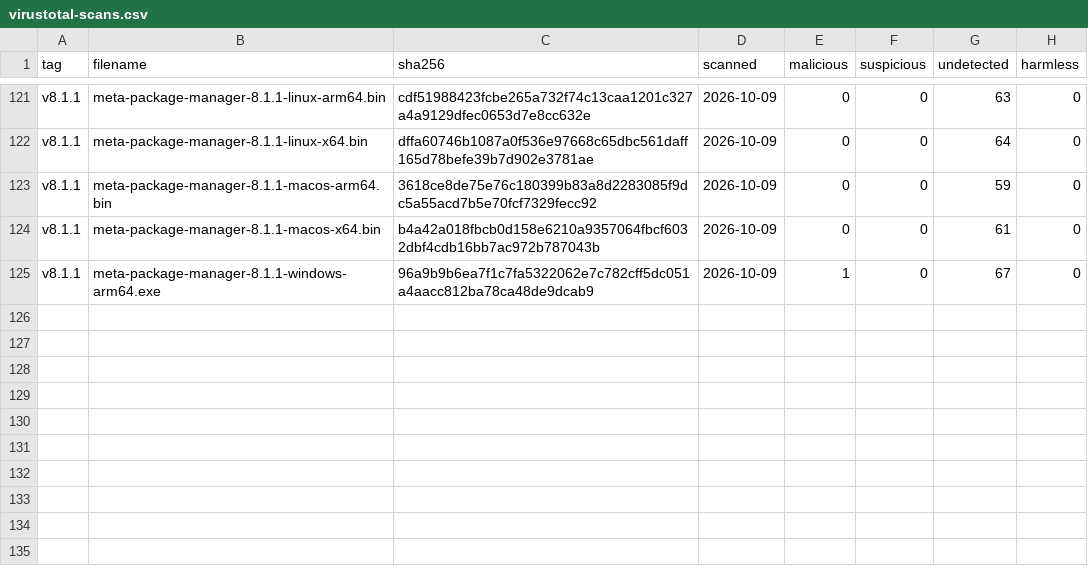
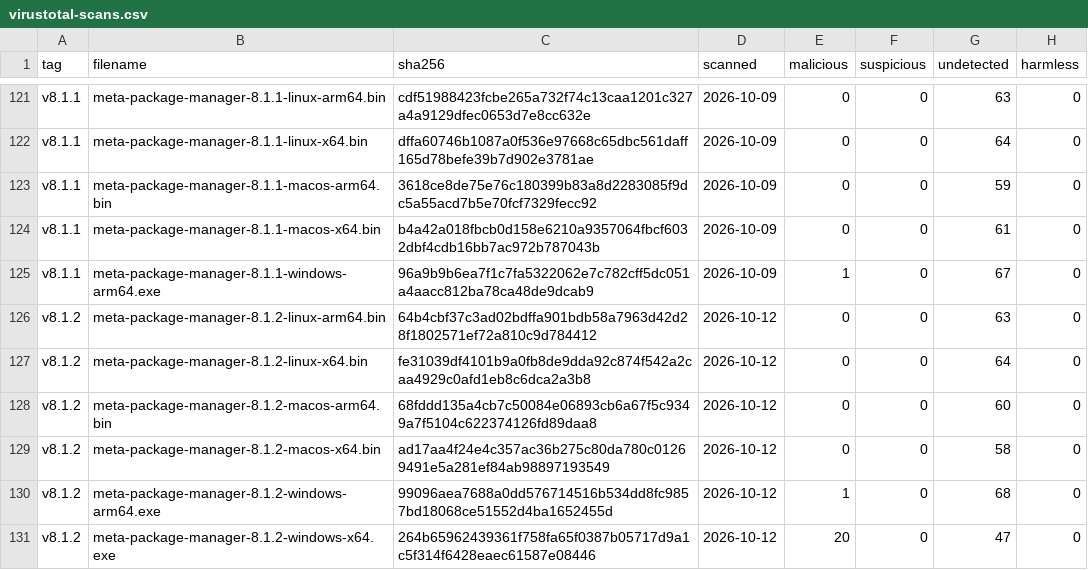
Before and after one commit to kdeldycke/meta-package-manager, a CSV file: docs/assets/virustotal-scans.csv, drawn as a sheet; only a part is shown, gaps mark what is left out; the diff names each change by its address in the sheet, - before the commit and + after, or states it on an @@ line.

```diff
--- a/docs/assets/virustotal-scans.csv
+++ b/docs/assets/virustotal-scans.csv
+row 126: v8.1.2 | meta-package-manager-8.1.2-linux-arm64.bin | 64b4cbf37c3ad02bdffa901bdb58a7963d42d28f1802571ef72a810c9d784412 | 2026-10-12 | 0 | 0 | 63 | 0
+row 127: v8.1.2 | meta-package-manager-8.1.2-linux-x64.bin | fe31039df4101b9a0fb8de9dda92c874f542a2caa4929c0afd1eb8c6dca2a3b8 | 2026-10-12 | 0 | 0 | 64 | 0
+row 128: v8.1.2 | meta-package-manager-8.1.2-macos-arm64.bin | 68fddd135a4cb7c50084e06893cb6a67f5c9349a7f5104c622374126fd89daa8 | 2026-10-12 | 0 | 0 | 60 | 0
+row 129: v8.1.2 | meta-package-manager-8.1.2-macos-x64.bin | ad17aa4f24e4c357ac36b275c80da780c01269491e5a281ef84ab98897193549 | 2026-10-12 | 0 | 0 | 58 | 0
+row 130: v8.1.2 | meta-package-manager-8.1.2-windows-arm64.exe | 99096aea7688a0dd576714516b534dd8fc9857bd18068ce51552d4ba1652455d | 2026-10-12 | 1 | 0 | 68 | 0
+row 131: v8.1.2 | meta-package-manager-8.1.2-windows-x64.exe | 264b65962439361f758fa65f0387b05717d9a1c5f314f6428eaec61587e08446 | 2026-10-12 | 20 | 0 | 47 | 0
```
Also changed, not shown: docs/assets/binaries.csv, 1 other file.
